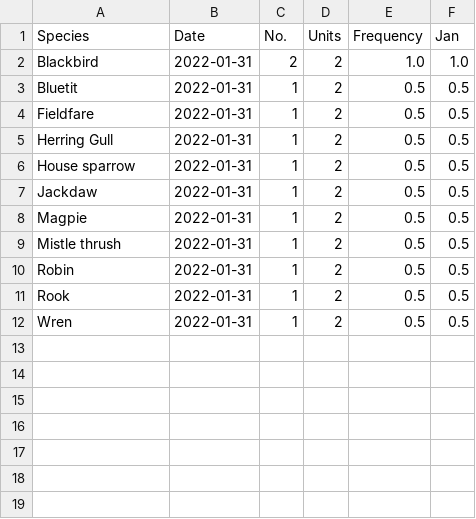
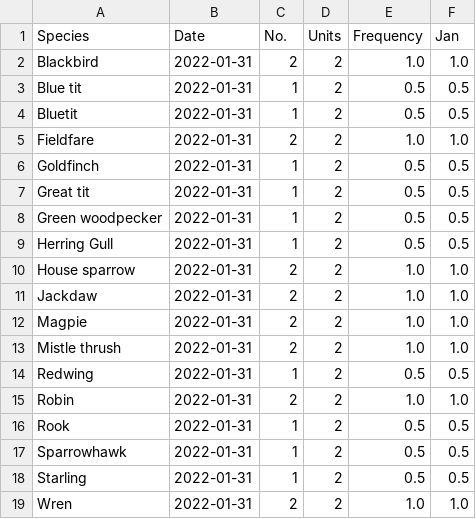
Before and after one commit to vonald/birds, a CSV file: birdGraph.csv, drawn as a sheet; addresses are those after the commit; the diff names each change by its address in the sheet, - before the commit and + after, or states it on an @@ line.

Commit message:
Add files via upload

```diff
--- a/birdGraph.csv
+++ b/birdGraph.csv
+row 3: Blue tit | 2022-01-31 | 1 | 2 | 0.5 | 0.5
-C5 (No.): 1
+C5 (No.): 2
-E5 (Frequency): 0.5
+E5 (Frequency): 1.0
-F5 (Jan): 0.5
+F5 (Jan): 1.0
+row 6: Goldfinch | 2022-01-31 | 1 | 2 | 0.5 | 0.5
+row 7: Great tit | 2022-01-31 | 1 | 2 | 0.5 | 0.5
+row 8: Green woodpecker | 2022-01-31 | 1 | 2 | 0.5 | 0.5
-C10:C13 (No.): 1
+C10:C13 (No.): 2
-E10:E13 (Frequency): 0.5
+E10:E13 (Frequency): 1.0
-F10:F13 (Jan): 0.5
+F10:F13 (Jan): 1.0
+row 14: Redwing | 2022-01-31 | 1 | 2 | 0.5 | 0.5
-C15 (No.): 1
+C15 (No.): 2
-E15 (Frequency): 0.5
+E15 (Frequency): 1.0
-F15 (Jan): 0.5
+F15 (Jan): 1.0
+row 17: Sparrowhawk | 2022-01-31 | 1 | 2 | 0.5 | 0.5
+row 18: Starling | 2022-01-31 | 1 | 2 | 0.5 | 0.5
-C19 (No.): 1
+C19 (No.): 2
-E19 (Frequency): 0.5
+E19 (Frequency): 1.0
-F19 (Jan): 0.5
+F19 (Jan): 1.0
```
